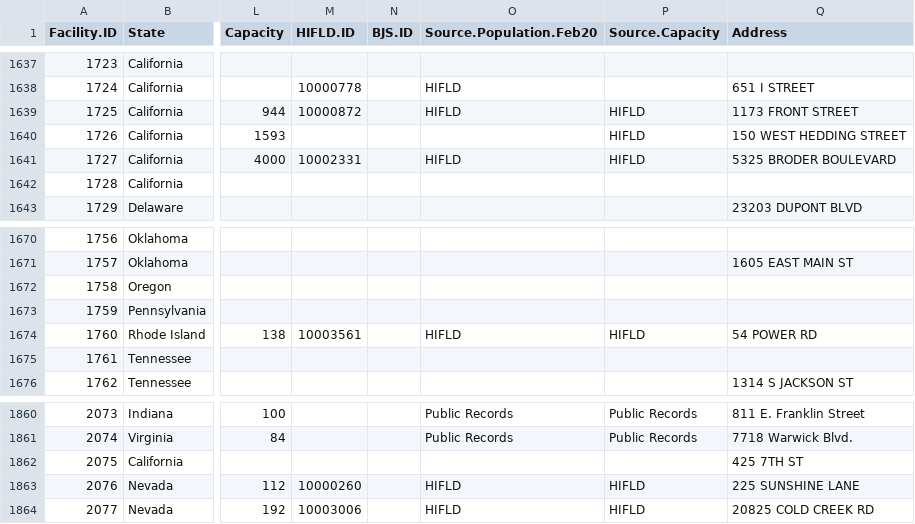
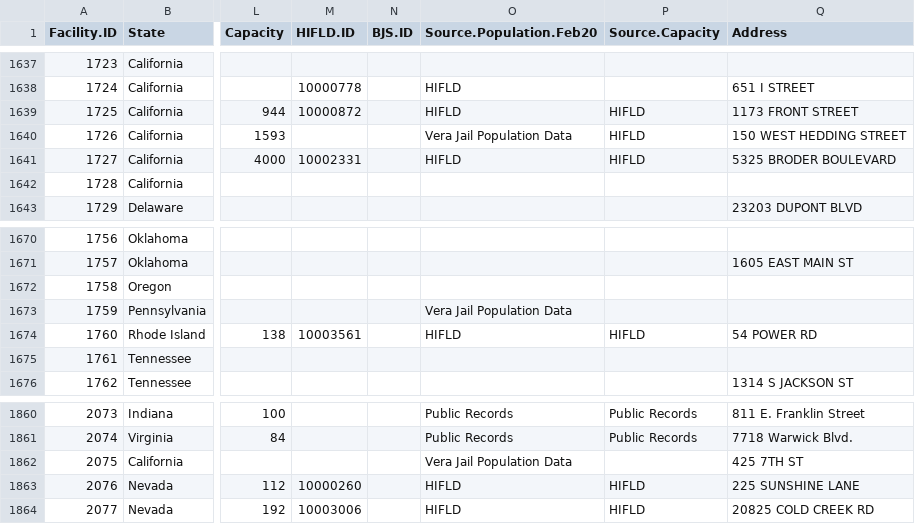
Before and after one commit to uclalawcovid19behindbars/facility_data, a CSV file: data/fac_data.csv, drawn as a sheet; only a part is shown, gaps mark what is left out; the diff covers the shown part only; the diff names each change by its address in the sheet, - before the commit and + after, or states it on an @@ line.

Commit message:
fix: add feb20 population source

```diff
--- a/data/fac_data.csv
+++ b/data/fac_data.csv
-O1640 (Source.Population.Feb20): (empty)
+O1640 (Source.Population.Feb20): Vera Jail Population Data
-O1673 (Source.Population.Feb20): (empty)
+O1673 (Source.Population.Feb20): Vera Jail Population Data
-O1862 (Source.Population.Feb20): (empty)
+O1862 (Source.Population.Feb20): Vera Jail Population Data
```
Also changed, not shown: 5 edited cells elsewhere in this file, 1 other file.
